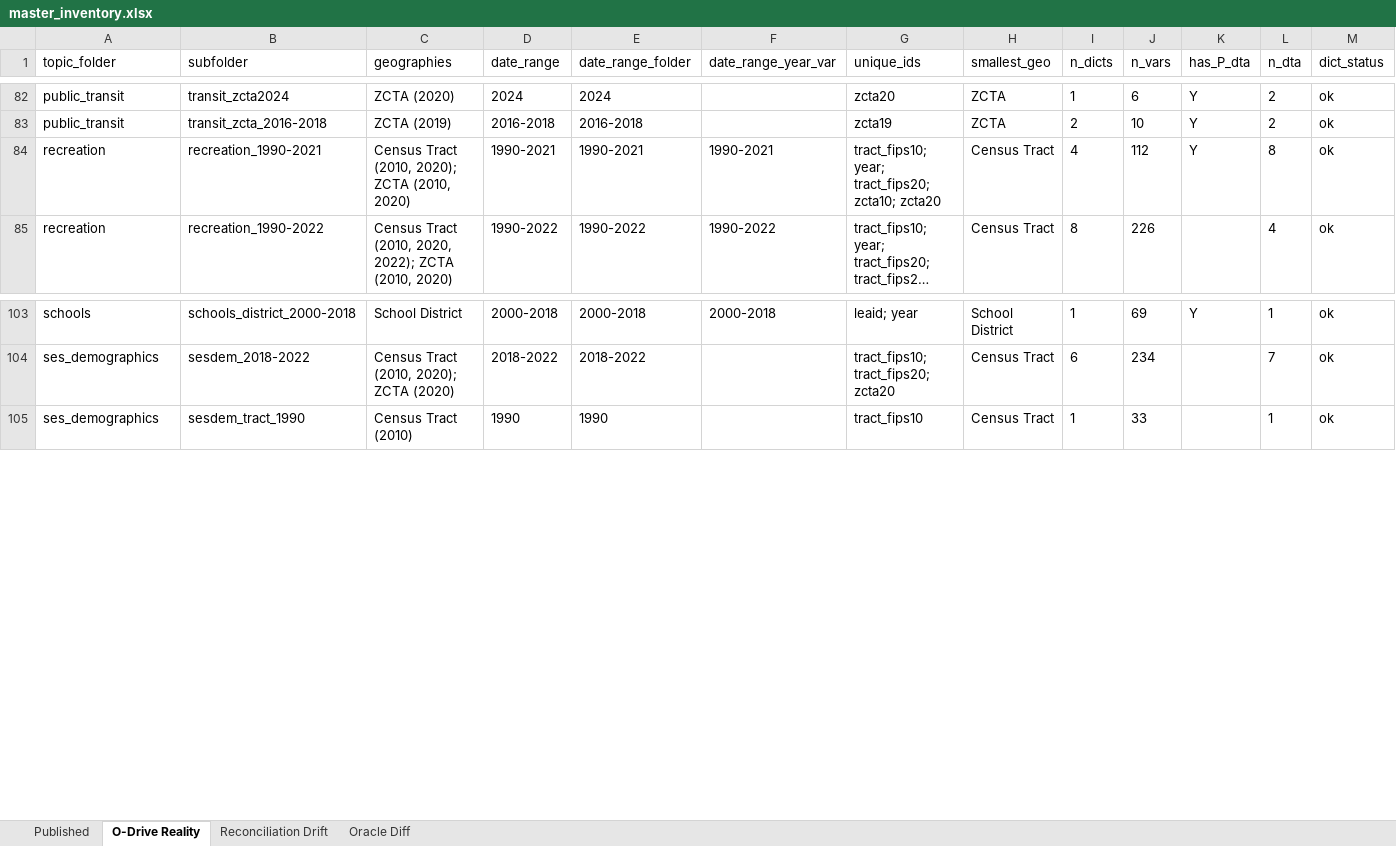
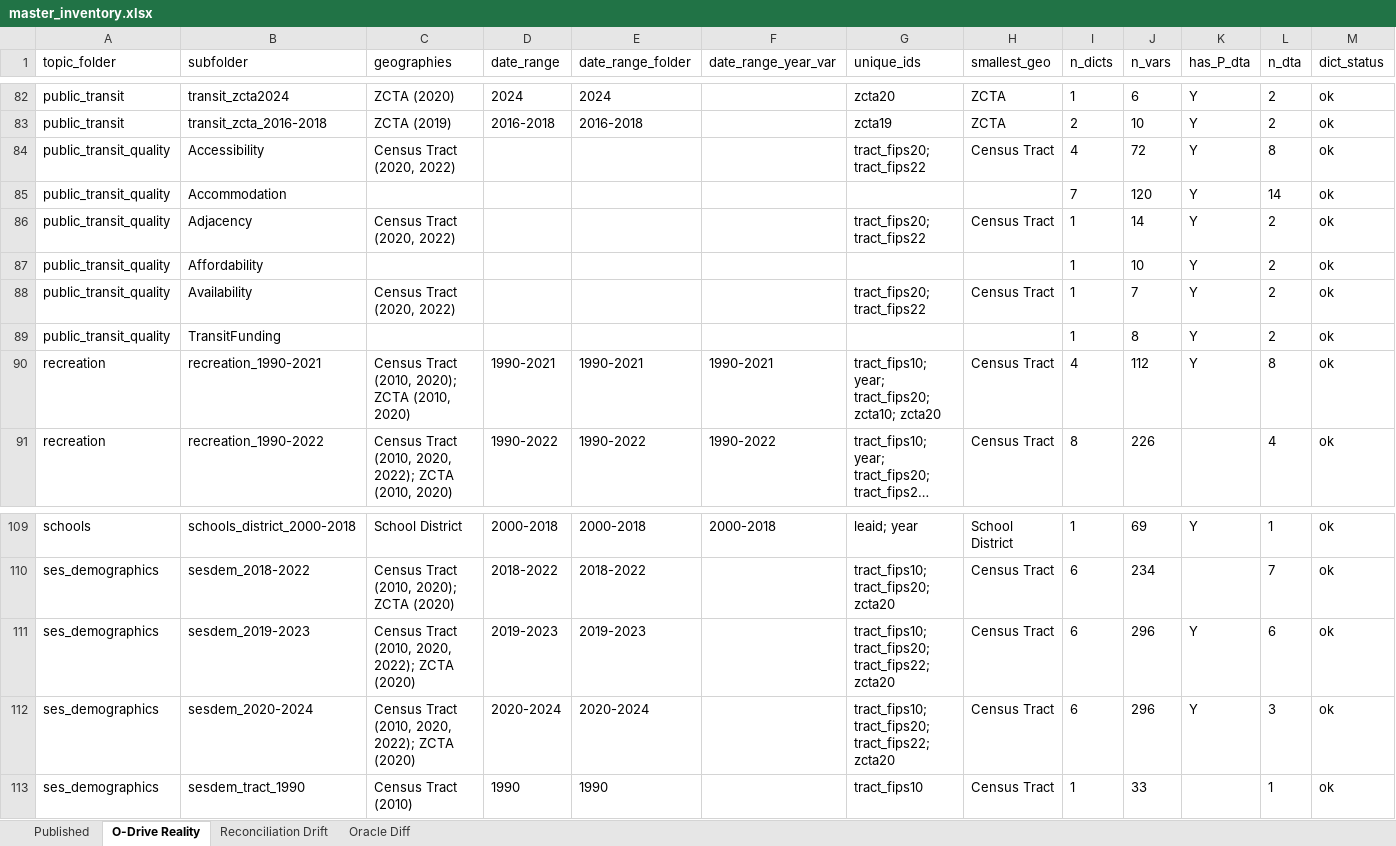
Before and after one commit to The-National-Neighborhood-Data-Archive/nanda-inventory, an Excel workbook: master_inventory.xlsx, sheet O-Drive Reality, drawn as a sheet; only a part is shown, gaps mark what is left out; long unchanged cells end in …; values as stored, in another font and other column widths than the file's, no borders; rows hold the shown columns only; the diff names each change by its address in the sheet, - before the commit and + after, or states it on an @@ line.

```diff
--- a/master_inventory.xlsx (sheet O-Drive Reality)
+++ b/master_inventory.xlsx (sheet O-Drive Reality)
+row 84: public_transit_quality | Accessibility | Census Tract (2020, 2022) |  |  |  | tract_fips20; tract_fips22 | Census Tract | 4 | 72 | Y | 8 | ok
+row 85: public_transit_quality | Accommodation |  |  |  |  |  |  | 7 | 120 | Y | 14 | ok
+row 86: public_transit_quality | Adjacency | Census Tract (2020, 2022) |  |  |  | tract_fips20; tract_fips22 | Census Tract | 1 | 14 | Y | 2 | ok
+row 87: public_transit_quality | Affordability |  |  |  |  |  |  | 1 | 10 | Y | 2 | ok
+row 88: public_transit_quality | Availability | Census Tract (2020, 2022) |  |  |  | tract_fips20; tract_fips22 | Census Tract | 1 | 7 | Y | 2 | ok
+row 89: public_transit_quality | TransitFunding |  |  |  |  |  |  | 1 | 8 | Y | 2 | ok
+row 111: ses_demographics | sesdem_2019-2023 | Census Tract (2010, 2020, 2022); ZCTA (2020) | 2019-2023 | 2019-2023 |  | tract_fips10; tract_fips20; tract_fips22; zcta20 | Census Tract | 6 | 296 | Y | 6 | ok
+row 112: ses_demographics | sesdem_2020-2024 | Census Tract (2010, 2020, 2022); ZCTA (2020) | 2020-2024 | 2020-2024 |  | tract_fips10; tract_fips20; tract_fips22; zcta20 | Census Tract | 6 | 296 | Y | 3 | ok
```
Also changed, not shown: sheet Published, sheet Reconciliation Drift, sheet Oracle Diff, 12 other files.
